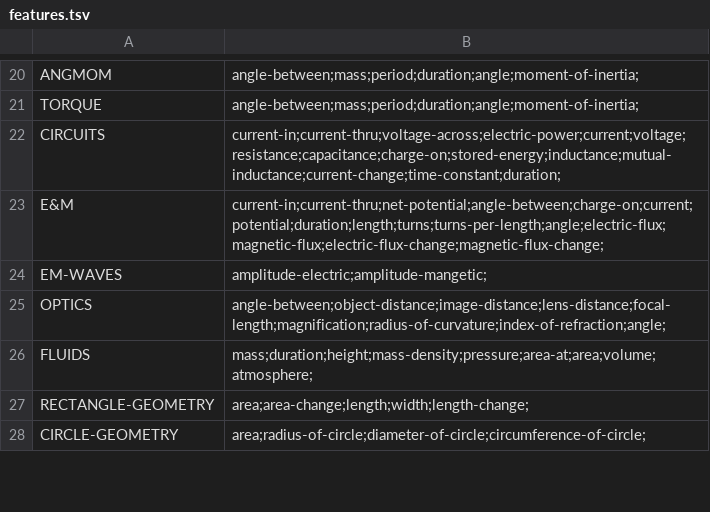
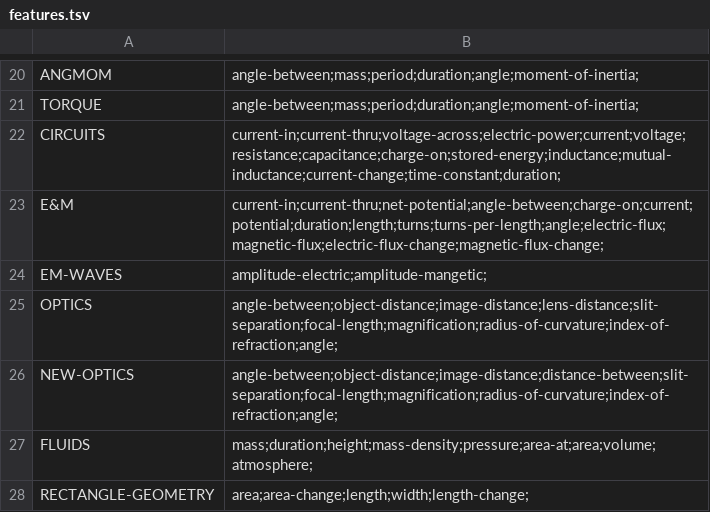
Before and after one commit to bvds/andes, a TSV file: KB/features.tsv, drawn as a sheet; only a part is shown, gaps mark what is left out; the shorter side is filled out with more unchanged rows.

Commit message:
add right triangle, slit interference, int1a, int1b, & int1c working in KB

```diff
--- a/KB/features.tsv
+++ b/KB/features.tsv
@@ -24,3 +24,4 @@ E&M	current-in;current-thru;net-potential;angle-between;charge-on;current;potent
 EM-WAVES	amplitude-electric;amplitude-mangetic;
-OPTICS	angle-between;object-distance;image-distance;lens-distance;focal-length;magnification;radius-of-curvature;index-of-refraction;angle;
+OPTICS	angle-between;object-distance;image-distance;lens-distance;slit-separation;focal-length;magnification;radius-of-curvature;index-of-refraction;angle;
+NEW-OPTICS	angle-between;object-distance;image-distance;distance-between;slit-separation;focal-length;magnification;radius-of-curvature;index-of-refraction;angle;
 FLUIDS	mass;duration;height;mass-density;pressure;area-at;area;volume;atmosphere;
```
Also changed, not shown: KB/principles.tsv, KB/scalars.tsv, 4 other files.
